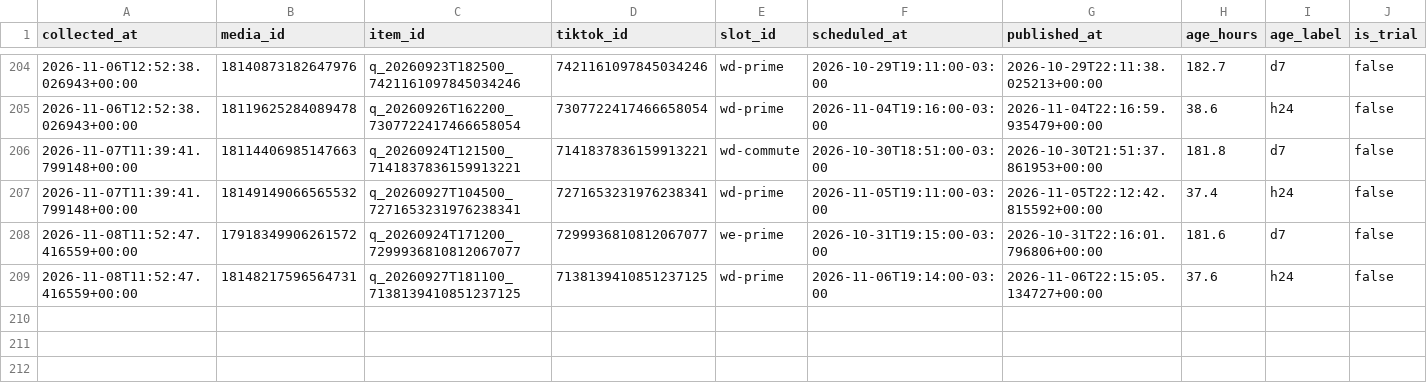
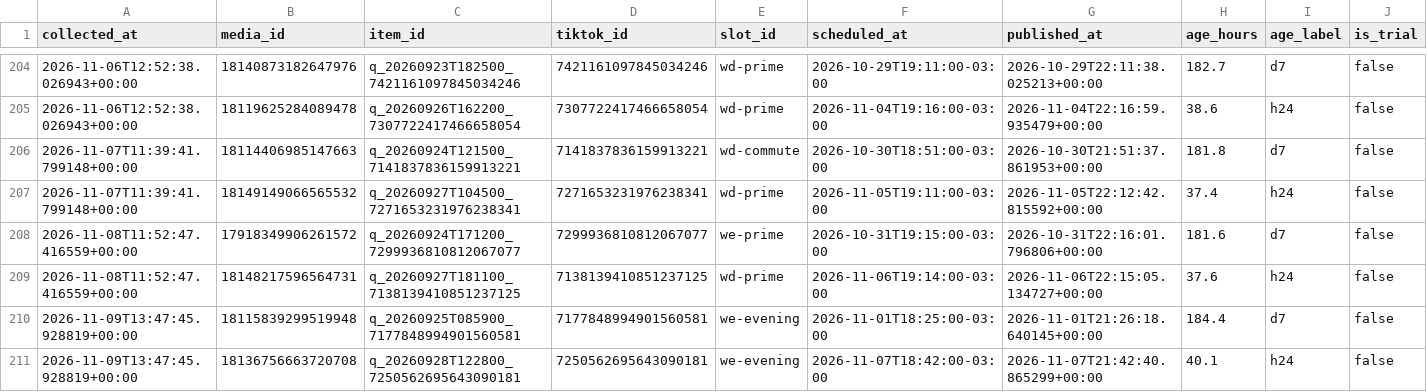
Before and after one commit to lafferreira91/tiktok_insta_lukasmax, a CSV file: data/insights.csv, drawn as a sheet; only a part is shown, gaps mark what is left out; rows hold the shown columns only; the diff names each change by its address in the sheet, - before the commit and + after, or states it on an @@ line.

Commit message:
Metricas coletadas no run 42628581663

```diff
--- a/data/insights.csv
+++ b/data/insights.csv
+row 210: 2026-11-09T13:47:45.928819+00:00 | 18115839299519948 | q_20260925T085900_7177848994901560581 | 7177848994901560581 | we-evening | 2026-11-01T18:25:00-03:00 | 2026-11-01T21:26:18.640145+00:00 | 184.4 | d7 | false
+row 211: 2026-11-09T13:47:45.928819+00:00 | 18136756663720708 | q_20260928T122800_7250562695643090181 | 7250562695643090181 | we-evening | 2026-11-07T18:42:00-03:00 | 2026-11-07T21:42:40.865299+00:00 | 40.1 | h24 | false
```
